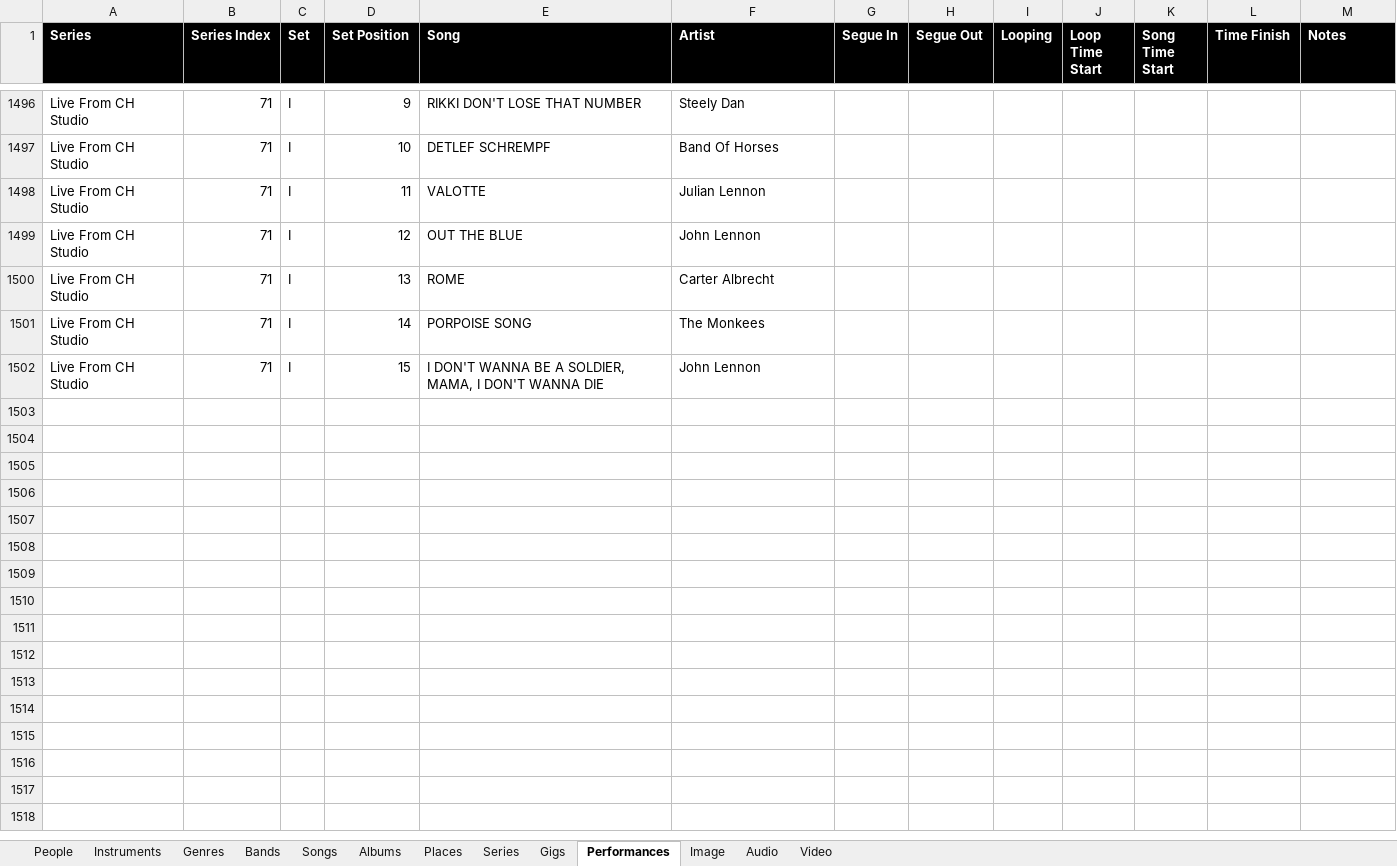
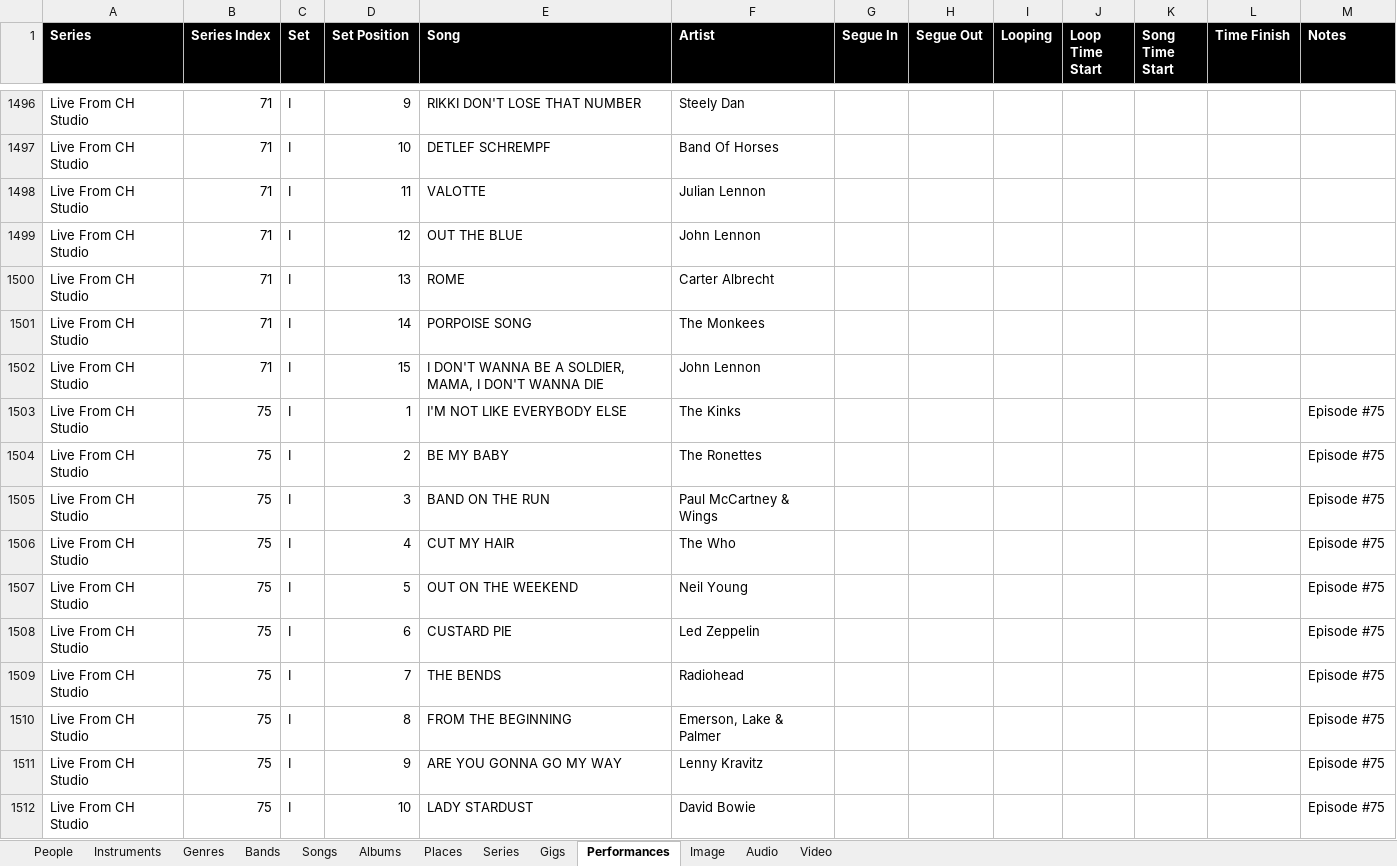
Before and after one commit to TheManInTheShack/ChrisHoltMusic, an Excel workbook: data/cholt_data.xlsx, sheet Performances, drawn as a sheet; only a part is shown, gaps mark what is left out; values as stored, in another font and other column widths than the file's, no borders; the diff covers the shown part only; the diff names each change by its address in the sheet, - before the commit and + after, or states it on an @@ line.

Commit message:
show 75

```diff
--- a/data/cholt_data.xlsx (sheet Performances)
+++ b/data/cholt_data.xlsx (sheet Performances)
+row 1503: Live From CH Studio | 75 | I | 1 | I'M NOT LIKE EVERYBODY ELSE | The Kinks |  |  |  |  |  |  | Episode #75
+row 1504: Live From CH Studio | 75 | I | 2 | BE MY BABY | The Ronettes |  |  |  |  |  |  | Episode #75
+row 1505: Live From CH Studio | 75 | I | 3 | BAND ON THE RUN | Paul McCartney & Wings |  |  |  |  |  |  | Episode #75
+row 1506: Live From CH Studio | 75 | I | 4 | CUT MY HAIR | The Who |  |  |  |  |  |  | Episode #75
+row 1507: Live From CH Studio | 75 | I | 5 | OUT ON THE WEEKEND | Neil Young |  |  |  |  |  |  | Episode #75
+row 1508: Live From CH Studio | 75 | I | 6 | CUSTARD PIE | Led Zeppelin |  |  |  |  |  |  | Episode #75
+row 1509: Live From CH Studio | 75 | I | 7 | THE BENDS | Radiohead |  |  |  |  |  |  | Episode #75
+row 1510: Live From CH Studio | 75 | I | 8 | FROM THE BEGINNING | Emerson, Lake & Palmer |  |  |  |  |  |  | Episode #75
+row 1511: Live From CH Studio | 75 | I | 9 | ARE YOU GONNA GO MY WAY | Lenny Kravitz |  |  |  |  |  |  | Episode #75
+row 1512: Live From CH Studio | 75 | I | 10 | LADY STARDUST | David Bowie |  |  |  |  |  |  | Episode #75
```
Also changed, not shown: 65 added rows elsewhere in this sheet, sheet Songs, sheet Albums, sheet People, sheet Gigs, sheet Bands.
